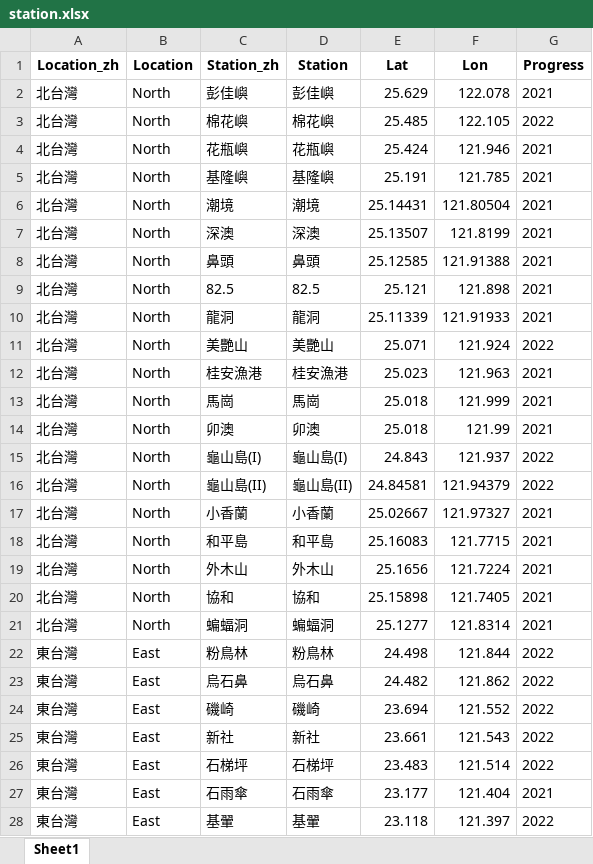
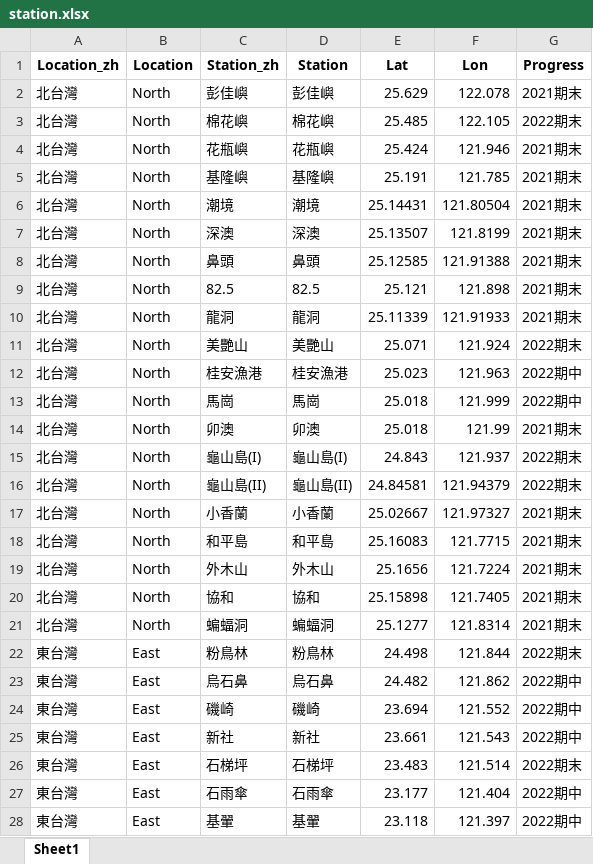
Before and after one commit to chenyenting1998/2022_OCA_final, an Excel workbook: data/station.xlsx, sheet Sheet1, drawn as a sheet; only a part is shown; values as stored, in another font and other column widths than the file's, no borders; the diff covers the shown part only; the diff names each change by its address in the sheet, - before the commit and + after, or states it on an @@ line.

```diff
--- a/data/station.xlsx (sheet Sheet1)
+++ b/data/station.xlsx (sheet Sheet1)
-G2 (Progress): 2021
+G2 (Progress): 2021期末
-G3 (Progress): 2022
+G3 (Progress): 2022期末
-G4:G10 (Progress): 2021
+G4:G10 (Progress): 2021期末
-G11 (Progress): 2022
+G11 (Progress): 2022期末
-G12:G13 (Progress): 2021
+G12:G13 (Progress): 2022期中
-G14 (Progress): 2021
+G14 (Progress): 2021期末
-G15:G16 (Progress): 2022
+G15:G16 (Progress): 2022期末
-G17:G21 (Progress): 2021
+G17:G21 (Progress): 2021期末
-G22 (Progress): 2022
+G22 (Progress): 2022期末
-G23:G25 (Progress): 2022
+G23:G25 (Progress): 2022期中
-G26 (Progress): 2022
+G26 (Progress): 2022期末
-G27 (Progress): 2021
+G27 (Progress): 2022期中
-G28 (Progress): 2022
+G28 (Progress): 2022期中
```
Also changed, not shown: 49 edited cells elsewhere in this sheet, 5 other files.
